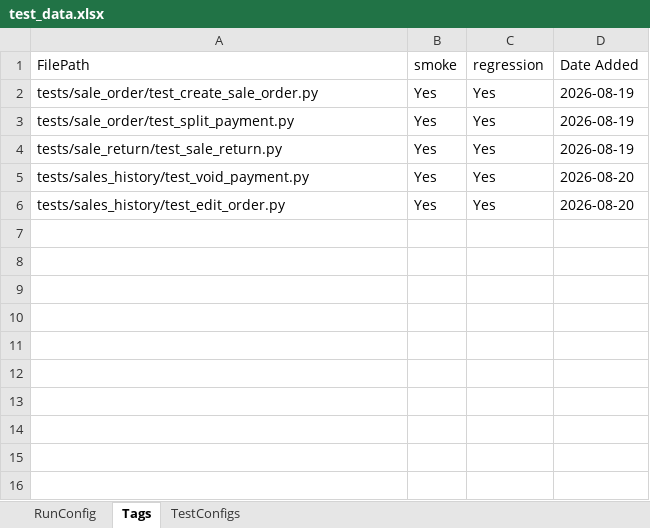
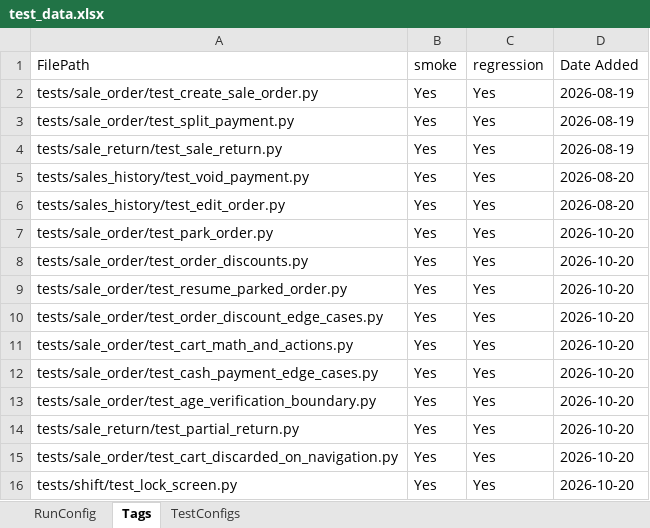
Before and after one commit to khub-app/khub-pos-tests, an Excel workbook: data/test_data.xlsx, sheet Tags, drawn as a sheet; values as stored, in another font and other column widths than the file's, no borders; the diff names each change by its address in the sheet, - before the commit and + after, or states it on an @@ line.

```diff
--- a/data/test_data.xlsx (sheet Tags)
+++ b/data/test_data.xlsx (sheet Tags)
+row 7: tests/sale_order/test_park_order.py | Yes | Yes | 2026-10-20
+row 8: tests/sale_order/test_order_discounts.py | Yes | Yes | 2026-10-20
+row 9: tests/sale_order/test_resume_parked_order.py | Yes | Yes | 2026-10-20
+row 10: tests/sale_order/test_order_discount_edge_cases.py | Yes | Yes | 2026-10-20
+row 11: tests/sale_order/test_cart_math_and_actions.py | Yes | Yes | 2026-10-20
+row 12: tests/sale_order/test_cash_payment_edge_cases.py | Yes | Yes | 2026-10-20
+row 13: tests/sale_order/test_age_verification_boundary.py | Yes | Yes | 2026-10-20
+row 14: tests/sale_return/test_partial_return.py | Yes | Yes | 2026-10-20
+row 15: tests/sale_order/test_cart_discarded_on_navigation.py | Yes | Yes | 2026-10-20
+row 16: tests/shift/test_lock_screen.py | Yes | Yes | 2026-10-20
```
Also changed, not shown: 38 other files.
